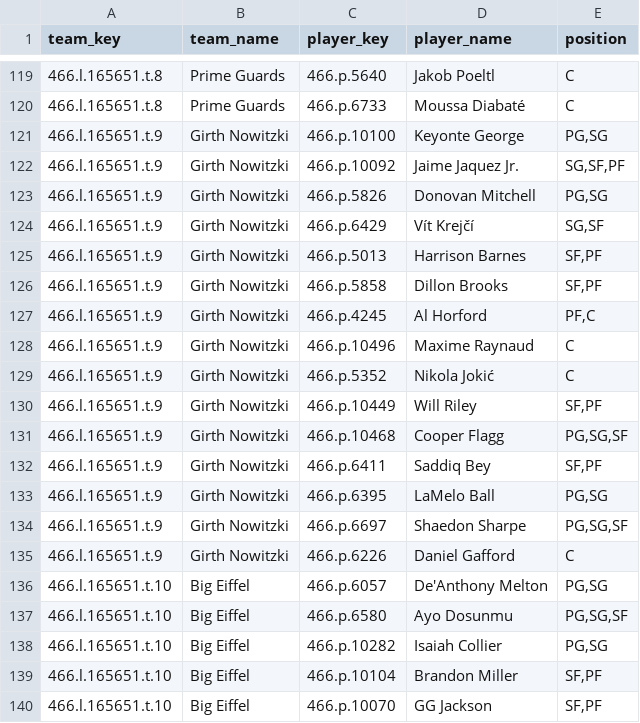
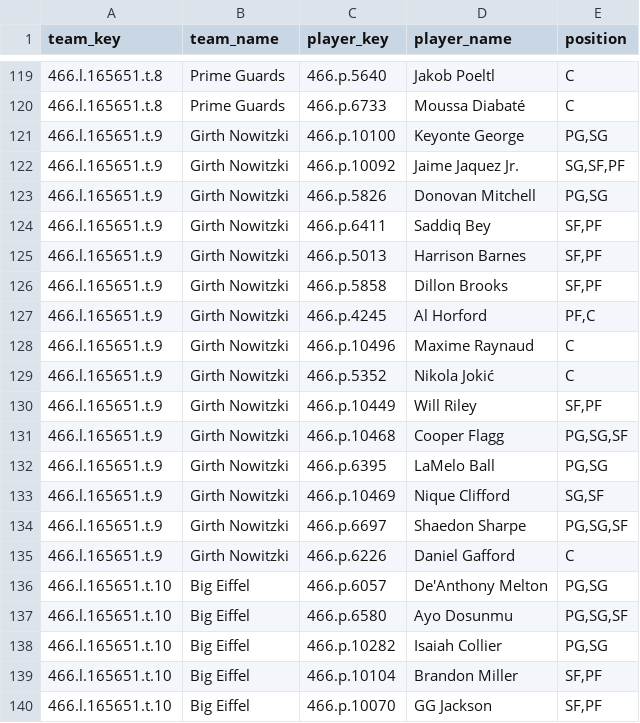
Before and after one commit to elvicentina14/NBA_Fantasy_League, a CSV file: team_rosters.csv, drawn as a sheet; only a part is shown, gaps mark what is left out.

```diff
--- a/team_rosters.csv
+++ b/team_rosters.csv
@@ -123,3 +123,3 @@ team_key,team_name,player_key,player_name,position
 466.l.165651.t.9,Girth Nowitzki,466.p.5826,Donovan Mitchell,"PG,SG"
-466.l.165651.t.9,Girth Nowitzki,466.p.6429,Vít Krejčí,"SG,SF"
+466.l.165651.t.9,Girth Nowitzki,466.p.6411,Saddiq Bey,"SF,PF"
 466.l.165651.t.9,Girth Nowitzki,466.p.5013,Harrison Barnes,"SF,PF"
@@ -131,4 +131,4 @@ team_key,team_name,player_key,player_name,position
 466.l.165651.t.9,Girth Nowitzki,466.p.10468,Cooper Flagg,"PG,SG,SF"
-466.l.165651.t.9,Girth Nowitzki,466.p.6411,Saddiq Bey,"SF,PF"
 466.l.165651.t.9,Girth Nowitzki,466.p.6395,LaMelo Ball,"PG,SG"
+466.l.165651.t.9,Girth Nowitzki,466.p.10469,Nique Clifford,"SG,SF"
 466.l.165651.t.9,Girth Nowitzki,466.p.6697,Shaedon Sharpe,"PG,SG,SF"
```
